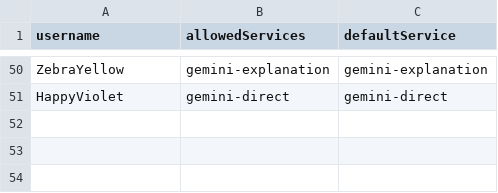
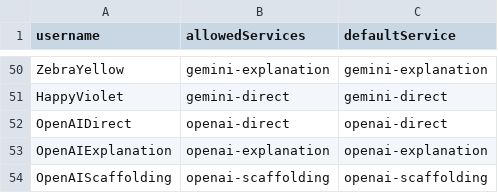
Before and after one commit to marifdemirtas/prompted, a CSV file: server/data/users.csv, drawn as a sheet; only a part is shown, gaps mark what is left out; the diff names each change by its address in the sheet, - before the commit and + after, or states it on an @@ line.

Commit message:
Add OpenAIService

```diff
--- a/server/data/users.csv
+++ b/server/data/users.csv
+row 52: OpenAIDirect | openai-direct | openai-direct
+row 53: OpenAIExplanation | openai-explanation | openai-explanation
+row 54: OpenAIScaffolding | openai-scaffolding | openai-scaffolding
```
Also changed, not shown: 4 other files.
